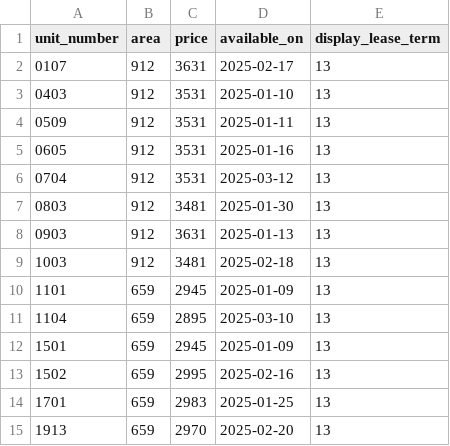
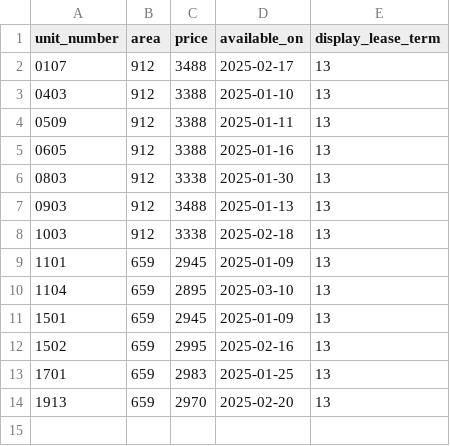
Before and after one commit to hellomikelo/apt-price-tracker, a CSV file: newest_prices_grove.csv, drawn as a sheet.

```diff
--- a/newest_prices_grove.csv
+++ b/newest_prices_grove.csv
@@ -1,10 +1,9 @@
 unit_number,area,price,available_on,display_lease_term
-0107,912,3631,2025-02-17,13
-0403,912,3531,2025-01-10,13
-0509,912,3531,2025-01-11,13
-0605,912,3531,2025-01-16,13
-0704,912,3531,2025-03-12,13
-0803,912,3481,2025-01-30,13
-0903,912,3631,2025-01-13,13
-1003,912,3481,2025-02-18,13
+0107,912,3488,2025-02-17,13
+0403,912,3388,2025-01-10,13
+0509,912,3388,2025-01-11,13
+0605,912,3388,2025-01-16,13
+0803,912,3338,2025-01-30,13
+0903,912,3488,2025-01-13,13
+1003,912,3338,2025-02-18,13
 1101,659,2945,2025-01-09,13
```
